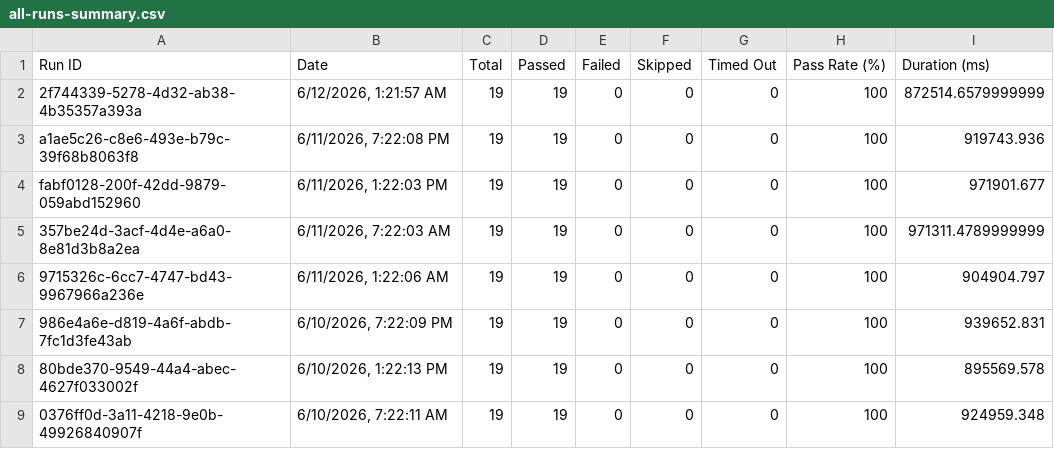
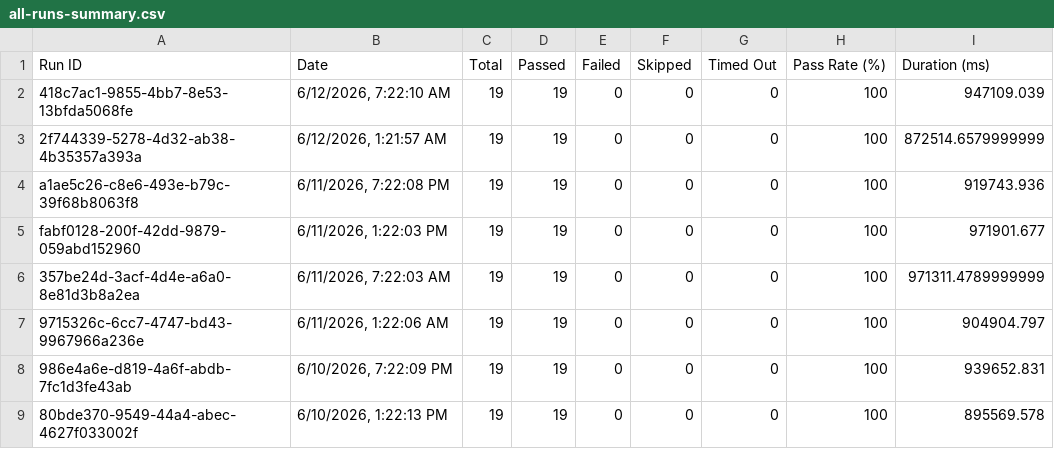
Before and after one commit to saira-uwc/asksam-automation-new, a CSV file: docs/exports/all-runs-summary.csv, drawn as a sheet; only a part is shown; the shorter side is filled out with more unchanged rows; the diff names each change by its address in the sheet, - before the commit and + after, or states it on an @@ line.

```diff
--- a/docs/exports/all-runs-summary.csv
+++ b/docs/exports/all-runs-summary.csv
+row 2: 418c7ac1-9855-4bb7-8e53-13bfda5068fe | 6/12/2026, 7:22:10 AM | 19 | 19 | 0 | 0 | 0 | 100 | 947109.039
```
Also changed, not shown: docs/exports/current-run.csv, 3 other files.
